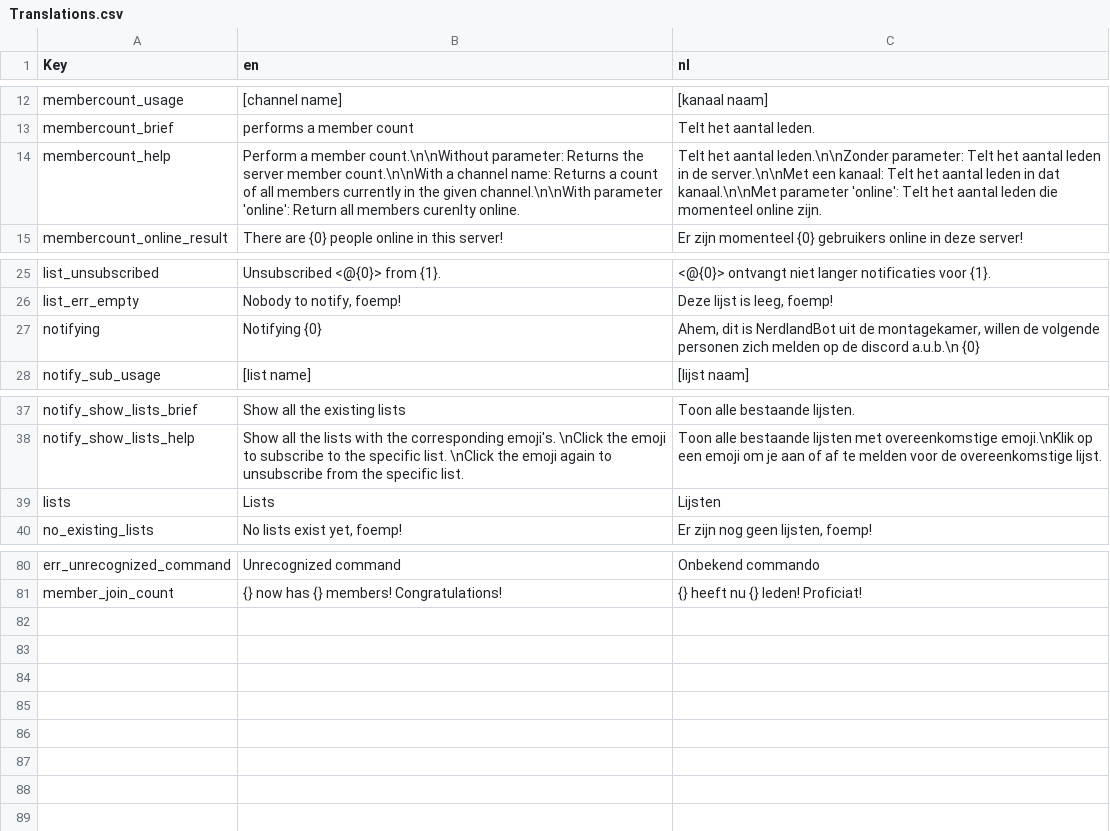
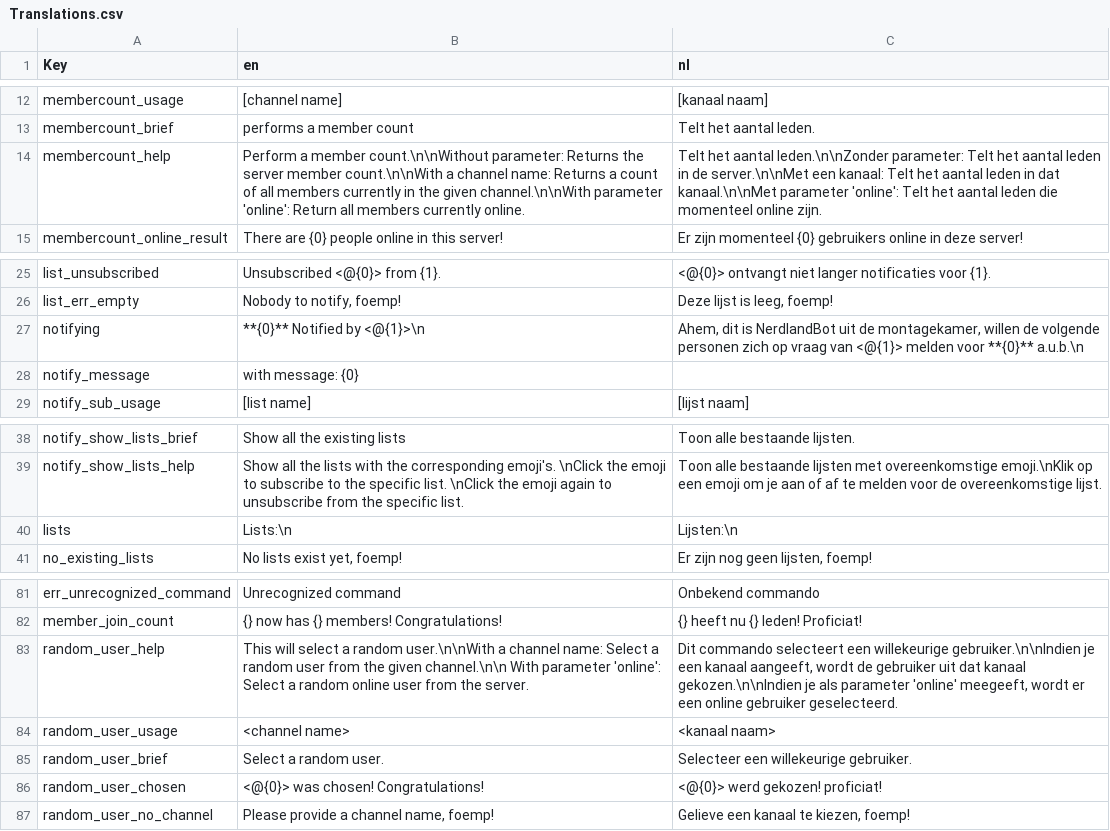
Before and after one commit to nerdland-unofficial-fans/nerdlandbot, a CSV file: Translations/Translations.csv, drawn as a sheet; only a part is shown, gaps mark what is left out.

```diff
--- a/Translations/Translations.csv
+++ b/Translations/Translations.csv
@@ -13,3 +13,3 @@
 "membercount_brief","performs a member count","Telt het aantal leden."
-"membercount_help","Perform a member count.\n\nWithout parameter: Returns the server member count.\n\nWith a channel name: Returns a count of all members currently in the given channel.\n\nWith parameter 'online': Return all members curenlty online.","Telt het aantal leden.\n\nZonder parameter: Telt het aantal leden in de server.\n\nMet een kanaal: Telt het aantal leden in dat kanaal.\n\nMet parameter 'online': Telt het aantal leden die momenteel online zijn."
+"membercount_help","Perform a member count.\n\nWithout parameter: Returns the server member count.\n\nWith a channel name: Returns a count of all members currently in the given channel.\n\nWith parameter 'online': Return all members currently online.","Telt het aantal leden.\n\nZonder parameter: Telt het aantal leden in de server.\n\nMet een kanaal: Telt het aantal leden in dat kanaal.\n\nMet parameter 'online': Telt het aantal leden die momenteel online zijn."
 "membercount_online_result","There are {0} people online in this server!","Er zijn momenteel {0} gebruikers online in deze server!"
@@ -26,3 +26,4 @@
 "list_err_empty","Nobody to notify, foemp!","Deze lijst is leeg, foemp!"
-"notifying","Notifying {0}","Ahem, dit is NerdlandBot uit de montagekamer, willen de volgende personen zich melden op de discord a.u.b.\n {0}"
+"notifying","**{0}** Notified by <@{1}>\n","Ahem, dit is NerdlandBot uit de montagekamer, willen de volgende personen zich op vraag van <@{1}> melden voor **{0}** a.u.b.\n"
+"notify_message","with message: {0}",""
 "notify_sub_usage","[list name]","[lijst naam]"
@@ -38,3 +39,3 @@
 "notify_show_lists_help","Show all the lists with the corresponding emoji's. \nClick the emoji to subscribe to the specific list. \nClick the emoji again to unsubscribe from the specific list.","Toon alle bestaande lijsten met overeenkomstige emoji.\nKlik op een emoji om je aan of af te melden voor de overeenkomstige lijst."
-"lists","Lists","Lijsten"
+"lists","Lists:\n","Lijsten:\n"
 "no_existing_lists","No lists exist yet, foemp!","Er zijn nog geen lijsten, foemp!"
@@ -81 +82,6 @@
 "member_join_count","{} now has {} members! Congratulations!","{} heeft nu {} leden! Proficiat!"
+"random_user_help","This will select a random user.\n\nWith a channel name: Select a random user from the given channel.\n\n With parameter 'online': Select a random online user from the server.","Dit commando selecteert een willekeurige gebruiker.\n\nIndien je een kanaal aangeeft, wordt de gebruiker uit dat kanaal gekozen.\n\nIndien je als parameter 'online' meegeeft, wordt er een online gebruiker geselecteerd."
+"random_user_usage","<channel name>","<kanaal naam>"
+"random_user_brief","Select a random user.","Selecteer een willekeurige gebruiker."
+"random_user_chosen","<@{0}> was chosen! Congratulations!","<@{0}> werd gekozen! proficiat!"
+"random_user_no_channel","Please provide a channel name, foemp!","Gelieve een kanaal te kiezen, foemp!"
```
Also changed, not shown: 13 other files.
